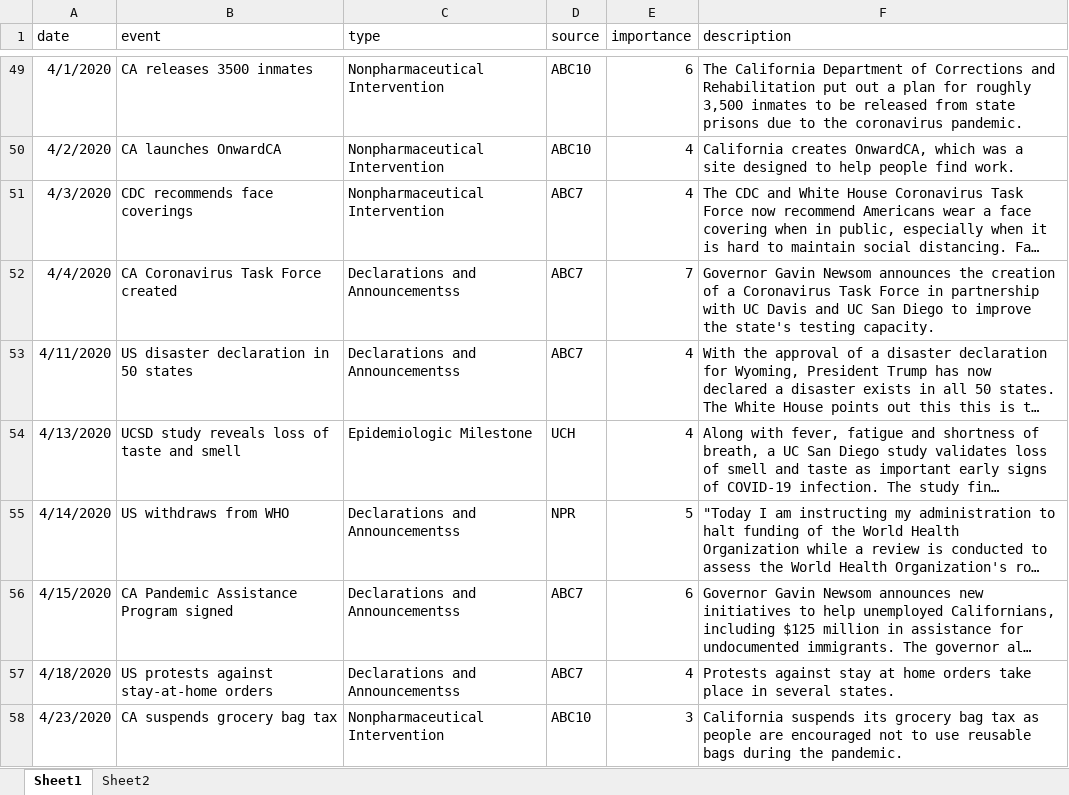
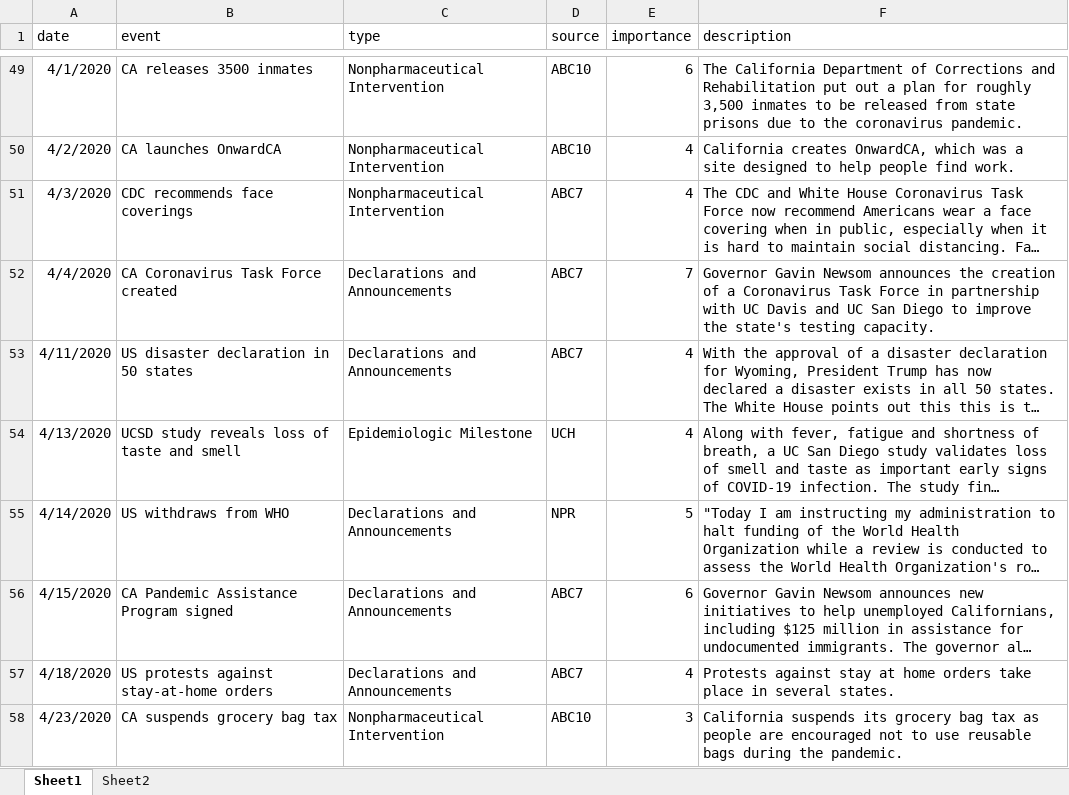
Before and after one commit to bkerly/CA_COVID_TImeline, an Excel workbook: COVID Timeline.xlsx, sheet Sheet1, drawn as a sheet; only a part is shown, gaps mark what is left out; long unchanged cells end in …; values as stored, in another font and other column widths than the file's, no borders; the diff covers the shown part only; the diff names each change by its address in the sheet, - before the commit and + after, or states it on an @@ line.

```diff
--- a/COVID Timeline.xlsx (sheet Sheet1)
+++ b/COVID Timeline.xlsx (sheet Sheet1)
-C52:C53 (type): Declarations and Announcementss
+C52:C53 (type): Declarations and Announcements
-C55:C57 (type): Declarations and Announcementss
+C55:C57 (type): Declarations and Announcements
```
Also changed, not shown: 31 edited cells elsewhere in this sheet, ca_covid_tl/COVID Timeline.xlsx.
